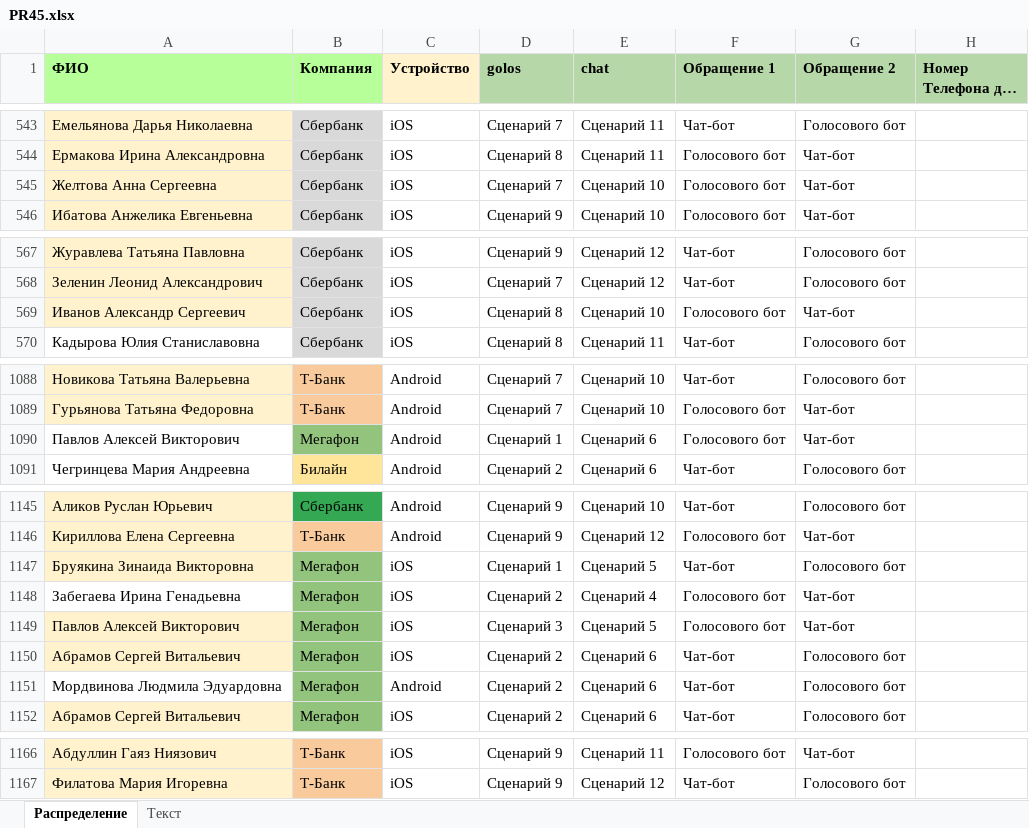
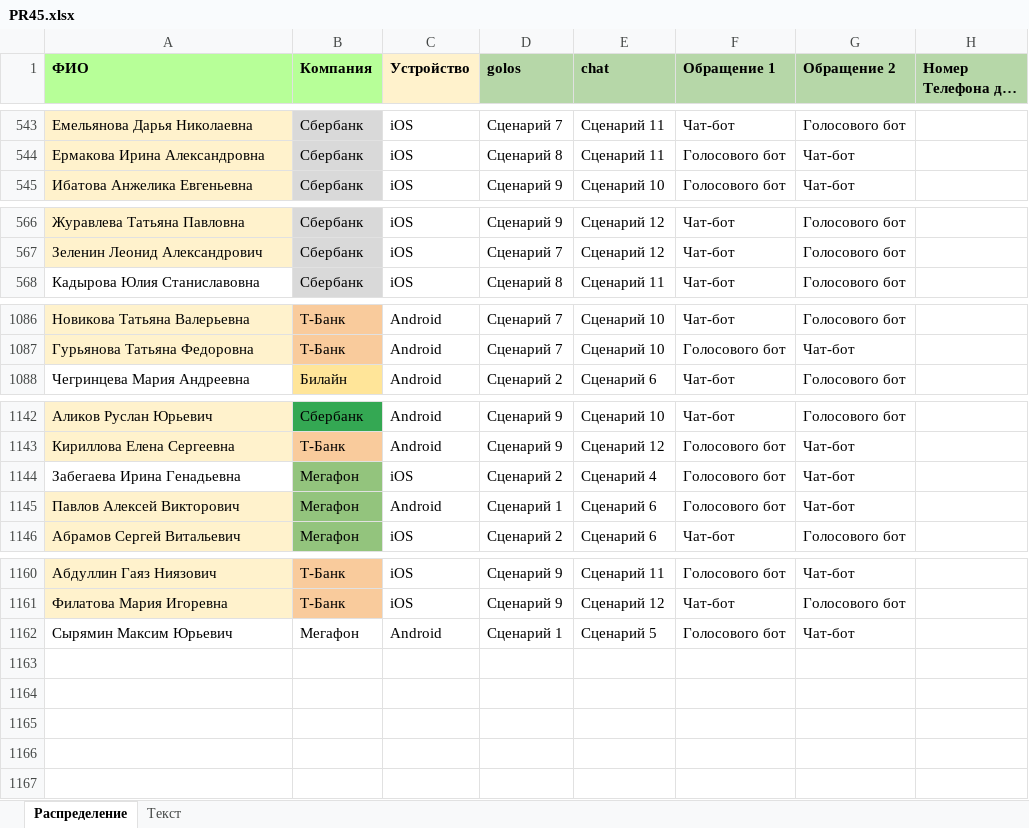
Before and after one commit to crowdtesting-ru/PR45, an Excel workbook: PR45.xlsx, sheet Распределение, drawn as a sheet; only a part is shown, gaps mark what is left out; long unchanged cells end in …; values as stored, in another font and other column widths than the file's, no borders; removed rows and columns are numbered as before the commit, all else as after; the diff names each change by its address in the sheet, - before the commit and + after, or states it on an @@ line.

Commit message:
Add files via upload

```diff
--- a/PR45.xlsx (sheet Распределение)
+++ b/PR45.xlsx (sheet Распределение)
-row 545: Желтова Анна Сергеевна | Сбербанк | iOS | Сценарий 7 | Сценарий 10 | Голосового бот | Чат-бот
-row 569: Иванов Александр Сергеевич | Сбербанк | iOS | Сценарий 8 | Сценарий 10 | Голосового бот | Чат-бот
-row 1090: Павлов Алексей Викторович | Мегафон | Android | Сценарий 1 | Сценарий 6 | Голосового бот | Чат-бот
-row 1147: Бруякина Зинаида Викторовна | Мегафон | iOS | Сценарий 1 | Сценарий 5 | Чат-бот | Голосового бот
-C1145 (Устройство): iOS
+C1145 (Устройство): Android
-D1145 (golos): Сценарий 3
+D1145 (golos): Сценарий 1
-E1145 (chat): Сценарий 5
+E1145 (chat): Сценарий 6
-row 1150: Абрамов Сергей Витальевич | Мегафон | iOS | Сценарий 2 | Сценарий 6 | Чат-бот | Голосового бот
-row 1151: Мордвинова Людмила Эдуардовна | Мегафон | Android | Сценарий 2 | Сценарий 6 | Чат-бот | Голосового бот
+row 1162: Сырямин Максим Юрьевич | Мегафон | Android | Сценарий 1 | Сценарий 5 | Голосового бот | Чат-бот
```
